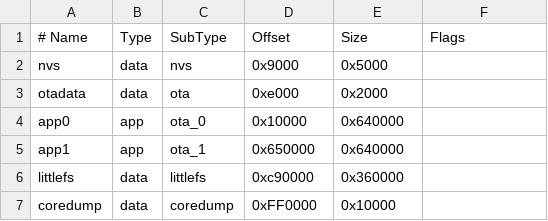
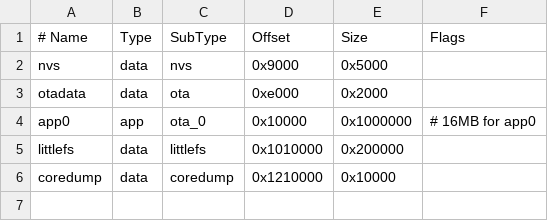
Before and after one commit to angrycans/nodemcu, a CSV file: example-18-acansbsp/default_16MB.csv, drawn as a sheet; removed rows and columns are numbered as before the commit, all else as after; the diff names each change by its address in the sheet, - before the commit and + after, or states it on an @@ line.

```diff
--- a/example-18-acansbsp/default_16MB.csv
+++ b/example-18-acansbsp/default_16MB.csv
-E4 (Size): 0x640000
+E4 (Size): 0x1000000
-F4 (Flags): (empty)
+F4 (Flags): # 16MB for app0
-row 5: app1 | app | ota_1 | 0x650000 | 0x640000
-D5 (Offset): 0xc90000
+D5 (Offset): 0x1010000
-E5 (Size): 0x360000
+E5 (Size): 0x200000
-D6 (Offset): 0xFF0000
+D6 (Offset): 0x1210000
```
Also changed, not shown: 24 other files.
